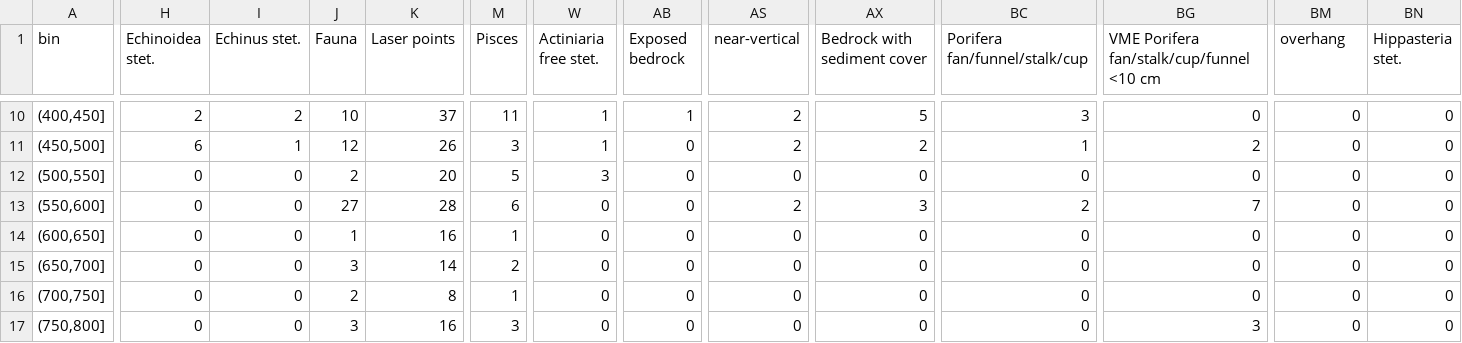
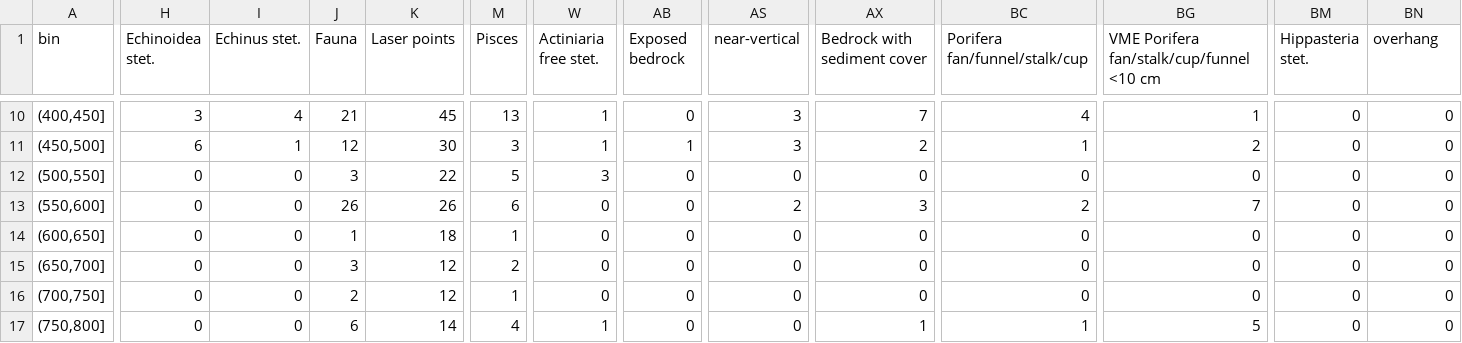
Before and after one commit to BirteSchuppe/BIVIEDES-BIIGLE-video-epifaunal-density-estimation, a CSV file: Output/50mbins_species_abundances.csv, drawn as a sheet; only a part is shown, gaps mark what is left out; the diff covers the shown part only; the diff names each change by its address in the sheet, - before the commit and + after, or states it on an @@ line.

```diff
--- a/Output/50mbins_species_abundances.csv
+++ b/Output/50mbins_species_abundances.csv
-BM1: overhang
+BM1: Hippasteria stet.
-BN1: Hippasteria stet.
+BN1: overhang
-H10 (Echinoidea stet.): 2
+H10 (Echinoidea stet.): 3
-I10 (Echinus stet.): 2
+I10 (Echinus stet.): 4
-J10 (Fauna): 10
+J10 (Fauna): 21
-K10 (Laser points): 37
+K10 (Laser points): 45
-M10 (Pisces): 11
+M10 (Pisces): 13
-AB10 (Exposed bedrock): 1
+AB10 (Exposed bedrock): 0
-AS10:AS11 (near-vertical): 2
+AS10:AS11 (near-vertical): 3
-AX10 (Bedrock with sediment cover): 5
+AX10 (Bedrock with sediment cover): 7
-BC10 (Porifera fan/funnel/stalk/cup): 3
+BC10 (Porifera fan/funnel/stalk/cup): 4
-BG10: 0
+BG10: 1
-K11 (Laser points): 26
+K11 (Laser points): 30
-AB11 (Exposed bedrock): 0
+AB11 (Exposed bedrock): 1
-J12 (Fauna): 2
+J12 (Fauna): 3
-K12 (Laser points): 20
+K12 (Laser points): 22
-J13 (Fauna): 27
+J13 (Fauna): 26
-K13 (Laser points): 28
+K13 (Laser points): 26
-K14 (Laser points): 16
+K14 (Laser points): 18
-K15 (Laser points): 14
+K15 (Laser points): 12
-K16 (Laser points): 8
+K16 (Laser points): 12
-J17 (Fauna): 3
+J17 (Fauna): 6
-K17 (Laser points): 16
+K17 (Laser points): 14
-M17 (Pisces): 3
+M17 (Pisces): 4
-W17 (Actiniaria free stet.): 0
+W17 (Actiniaria free stet.): 1
-AX17 (Bedrock with sediment cover): 0
+AX17 (Bedrock with sediment cover): 1
-BC17 (Porifera fan/funnel/stalk/cup): 0
+BC17 (Porifera fan/funnel/stalk/cup): 1
-BG17: 3
+BG17: 5
```
Also changed, not shown: 125 edited cells elsewhere in this file, 11 other files.
